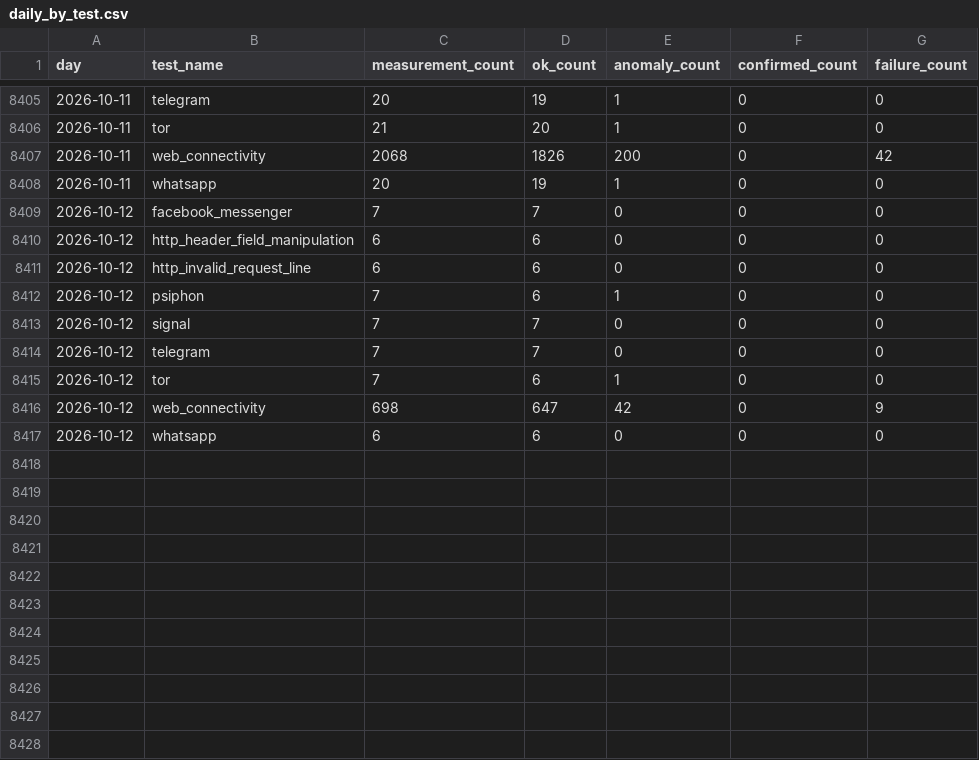
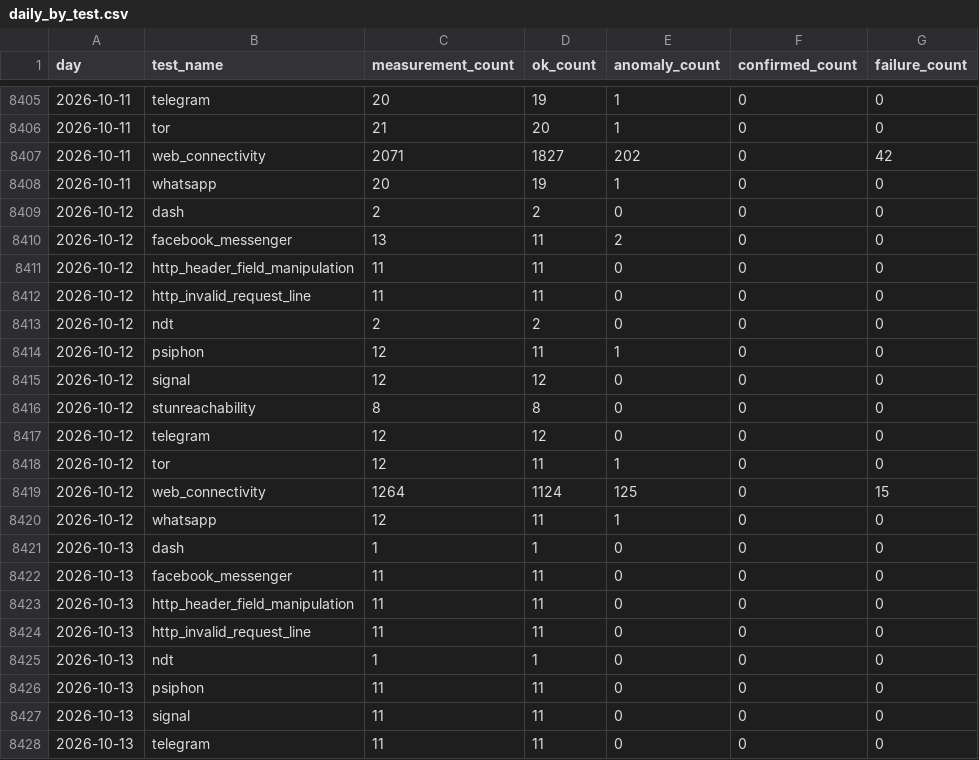
Before and after one commit to FreeTheDotYE/ye-censorship-evidence, a CSV file: data/aggregates/daily_by_test.csv, drawn as a sheet; only a part is shown, gaps mark what is left out; the diff covers the shown part only.

Commit message:
data: update OONI evidence

```diff
--- a/data/aggregates/daily_by_test.csv
+++ b/data/aggregates/daily_by_test.csv
@@ -8406,12 +8406,23 @@ day,test_name,measurement_count,ok_count,anomaly_count,confirmed_count,failure_c
 2026-10-11,tor,21,20,1,0,0
-2026-10-11,web_connectivity,2068,1826,200,0,42
+2026-10-11,web_connectivity,2071,1827,202,0,42
 2026-10-11,whatsapp,20,19,1,0,0
-2026-10-12,facebook_messenger,7,7,0,0,0
-2026-10-12,http_header_field_manipulation,6,6,0,0,0
-2026-10-12,http_invalid_request_line,6,6,0,0,0
-2026-10-12,psiphon,7,6,1,0,0
-2026-10-12,signal,7,7,0,0,0
-2026-10-12,telegram,7,7,0,0,0
-2026-10-12,tor,7,6,1,0,0
-2026-10-12,web_connectivity,698,647,42,0,9
-2026-10-12,whatsapp,6,6,0,0,0
+2026-10-12,dash,2,2,0,0,0
+2026-10-12,facebook_messenger,13,11,2,0,0
+2026-10-12,http_header_field_manipulation,11,11,0,0,0
+2026-10-12,http_invalid_request_line,11,11,0,0,0
+2026-10-12,ndt,2,2,0,0,0
+2026-10-12,psiphon,12,11,1,0,0
+2026-10-12,signal,12,12,0,0,0
+2026-10-12,stunreachability,8,8,0,0,0
+2026-10-12,telegram,12,12,0,0,0
+2026-10-12,tor,12,11,1,0,0
+2026-10-12,web_connectivity,1264,1124,125,0,15
+2026-10-12,whatsapp,12,11,1,0,0
+2026-10-13,dash,1,1,0,0,0
+2026-10-13,facebook_messenger,11,11,0,0,0
+2026-10-13,http_header_field_manipulation,11,11,0,0,0
+2026-10-13,http_invalid_request_line,11,11,0,0,0
+2026-10-13,ndt,1,1,0,0,0
+2026-10-13,psiphon,11,11,0,0,0
+2026-10-13,signal,11,11,0,0,0
+2026-10-13,telegram,11,11,0,0,0
```
Also changed, not shown: 3 added rows and 2 edited cells elsewhere in this file, data/aggregates/daily_by_network.csv, data/events/index.csv, 5 other files.
